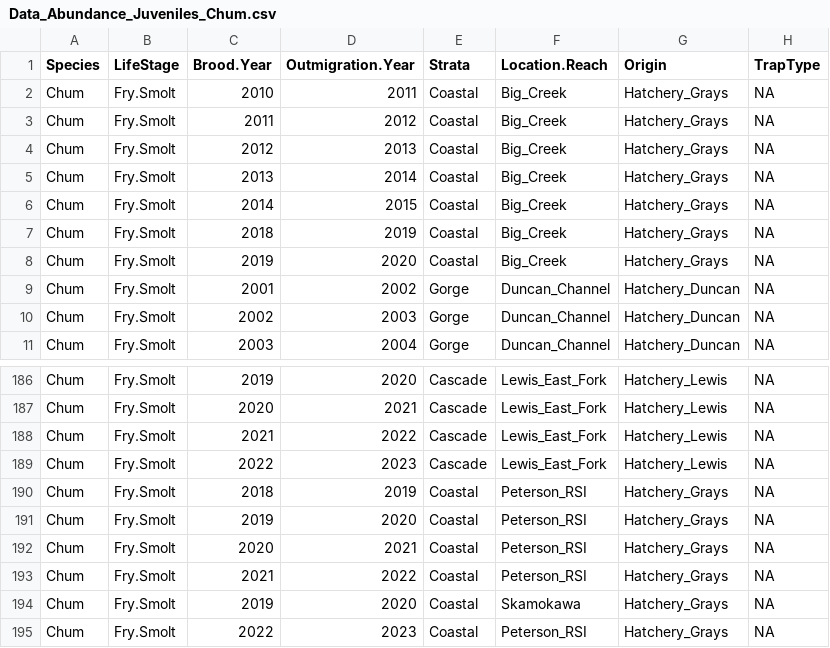
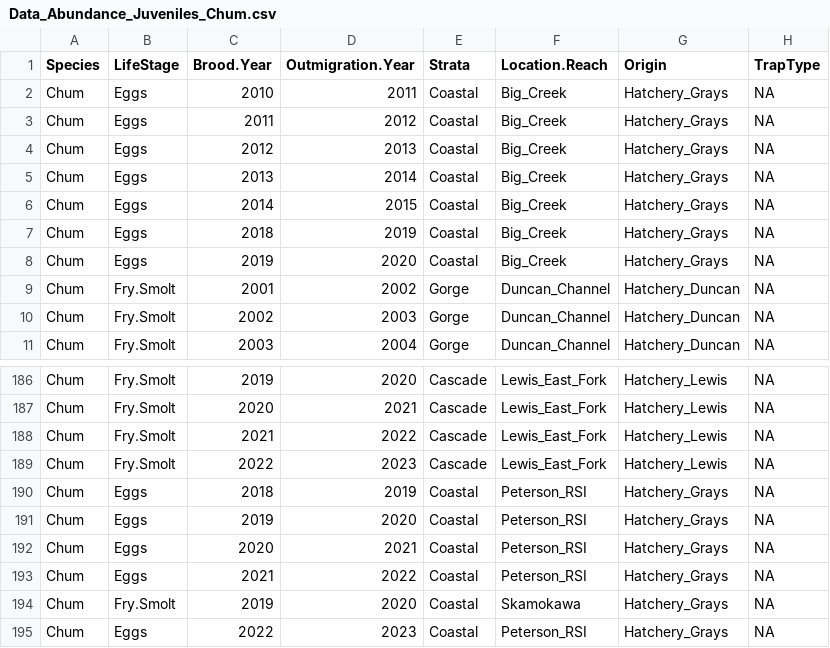
Before and after one commit to ebuhle/LCRchumIPM, a CSV file: data/Data_Abundance_Juveniles_Chum.csv, drawn as a sheet; only a part is shown, gaps mark what is left out; the diff names each change by its address in the sheet, - before the commit and + after, or states it on an @@ line.

Commit message:
changed LifeStage to Eggs from Fry.Smolt to more accurately represent data for eggs transfer from Grays to Big Creek hatchery

```diff
--- a/data/Data_Abundance_Juveniles_Chum.csv
+++ b/data/Data_Abundance_Juveniles_Chum.csv
-B2:B8 (LifeStage): Fry.Smolt
+B2:B8 (LifeStage): Eggs
-B190:B193 (LifeStage): Fry.Smolt
+B190:B193 (LifeStage): Eggs
-B195 (LifeStage): Fry.Smolt
+B195 (LifeStage): Eggs
```
